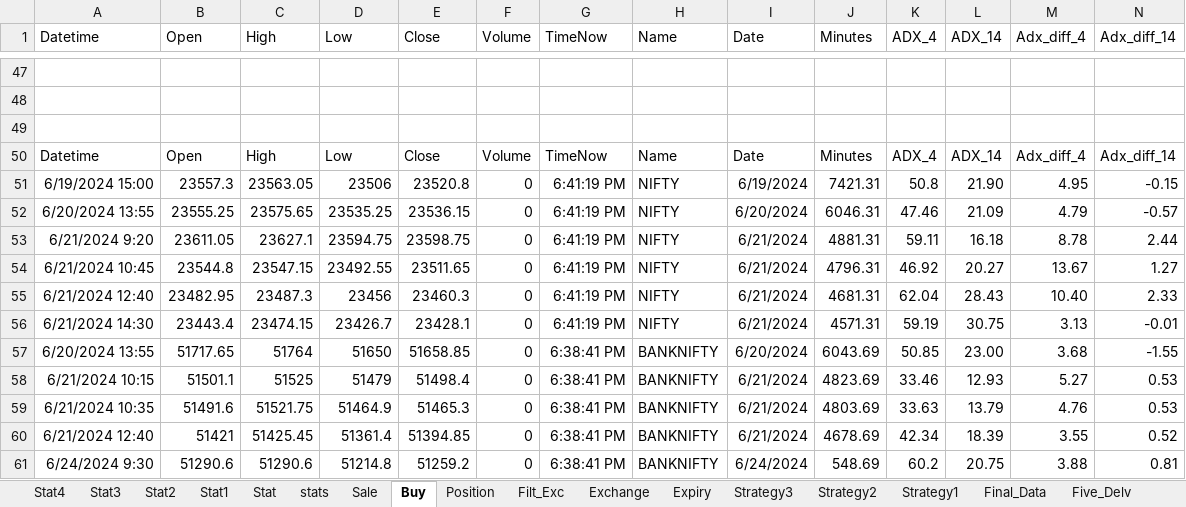
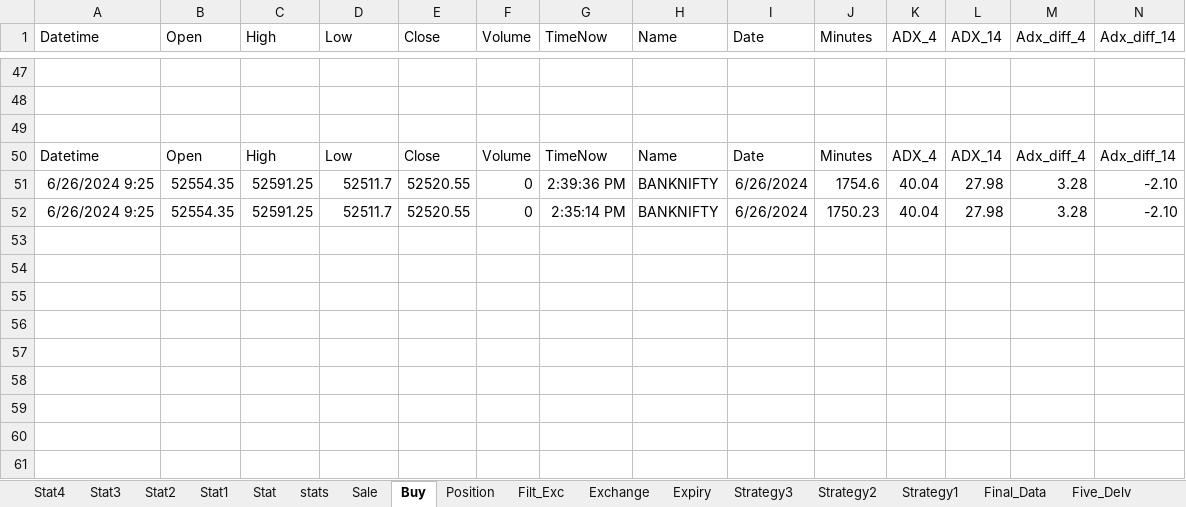
Before and after one commit to mkbairwa942/mkbairwa, an Excel workbook: Ravi.xlsx, sheet Buy, drawn as a sheet; only a part is shown, gaps mark what is left out; values as stored, in another font and other column widths than the file's, no borders; removed rows and columns are numbered as before the commit, all else as after; rows hold the shown columns only; the diff covers the shown part only; the diff names each change by its address in the sheet, - before the commit and + after, or states it on an @@ line.

```diff
--- a/Ravi.xlsx (sheet Buy)
+++ b/Ravi.xlsx (sheet Buy)
-row 51: 6/19/2024 15:00 | 23557.3 | 23563.05 | 23506 | 23520.8 | 0 | 6:41:19 PM | NIFTY | 6/19/2024 | 7421.31 | 50.8 | 21.90 | 4.95 | -0.15
-row 52: 6/20/2024 13:55 | 23555.25 | 23575.65 | 23535.25 | 23536.15 | 0 | 6:41:19 PM | NIFTY | 6/20/2024 | 6046.31 | 47.46 | 21.09 | 4.79 | -0.57
-row 53: 6/21/2024 9:20 | 23611.05 | 23627.1 | 23594.75 | 23598.75 | 0 | 6:41:19 PM | NIFTY | 6/21/2024 | 4881.31 | 59.11 | 16.18 | 8.78 | 2.44
-row 54: 6/21/2024 10:45 | 23544.8 | 23547.15 | 23492.55 | 23511.65 | 0 | 6:41:19 PM | NIFTY | 6/21/2024 | 4796.31 | 46.92 | 20.27 | 13.67 | 1.27
-row 55: 6/21/2024 12:40 | 23482.95 | 23487.3 | 23456 | 23460.3 | 0 | 6:41:19 PM | NIFTY | 6/21/2024 | 4681.31 | 62.04 | 28.43 | 10.40 | 2.33
-row 56: 6/21/2024 14:30 | 23443.4 | 23474.15 | 23426.7 | 23428.1 | 0 | 6:41:19 PM | NIFTY | 6/21/2024 | 4571.31 | 59.19 | 30.75 | 3.13 | -0.01
-row 57: 6/20/2024 13:55 | 51717.65 | 51764 | 51650 | 51658.85 | 0 | 6:38:41 PM | BANKNIFTY | 6/20/2024 | 6043.69 | 50.85 | 23.00 | 3.68 | -1.55
-row 58: 6/21/2024 10:15 | 51501.1 | 51525 | 51479 | 51498.4 | 0 | 6:38:41 PM | BANKNIFTY | 6/21/2024 | 4823.69 | 33.46 | 12.93 | 5.27 | 0.53
-row 59: 6/21/2024 10:35 | 51491.6 | 51521.75 | 51464.9 | 51465.3 | 0 | 6:38:41 PM | BANKNIFTY | 6/21/2024 | 4803.69 | 33.63 | 13.79 | 4.76 | 0.53
-row 60: 6/21/2024 12:40 | 51421 | 51425.45 | 51361.4 | 51394.85 | 0 | 6:38:41 PM | BANKNIFTY | 6/21/2024 | 4678.69 | 42.34 | 18.39 | 3.55 | 0.52
-row 61: 6/24/2024 9:30 | 51290.6 | 51290.6 | 51214.8 | 51259.2 | 0 | 6:38:41 PM | BANKNIFTY | 6/24/2024 | 548.69 | 60.2 | 20.75 | 3.88 | 0.81
+row 51: 6/26/2024 9:25 | 52554.35 | 52591.25 | 52511.7 | 52520.55 | 0 | 2:39:36 PM | BANKNIFTY | 6/26/2024 | 1754.6 | 40.04 | 27.98 | 3.28 | -2.10
+row 52: 6/26/2024 9:25 | 52554.35 | 52591.25 | 52511.7 | 52520.55 | 0 | 2:35:14 PM | BANKNIFTY | 6/26/2024 | 1750.23 | 40.04 | 27.98 | 3.28 | -2.10
```
Also changed, not shown: 8 added rows, 8 removed rows and 36 edited cells elsewhere in this sheet, sheet Filt_Exc, sheet stats, sheet Exchange, sheet Sale, sheet Position, 3 other files.
